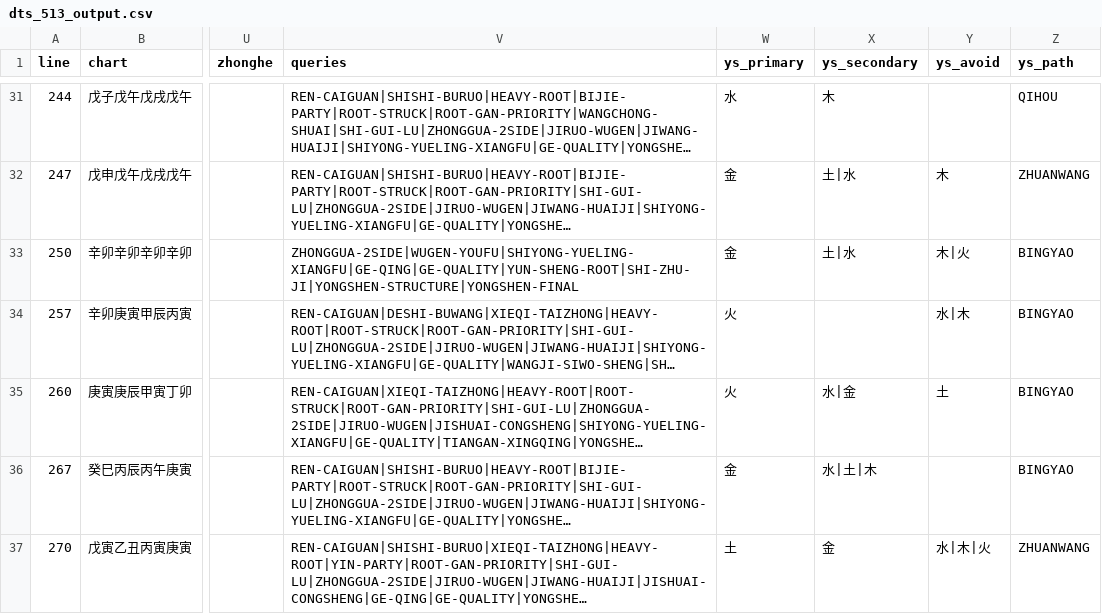
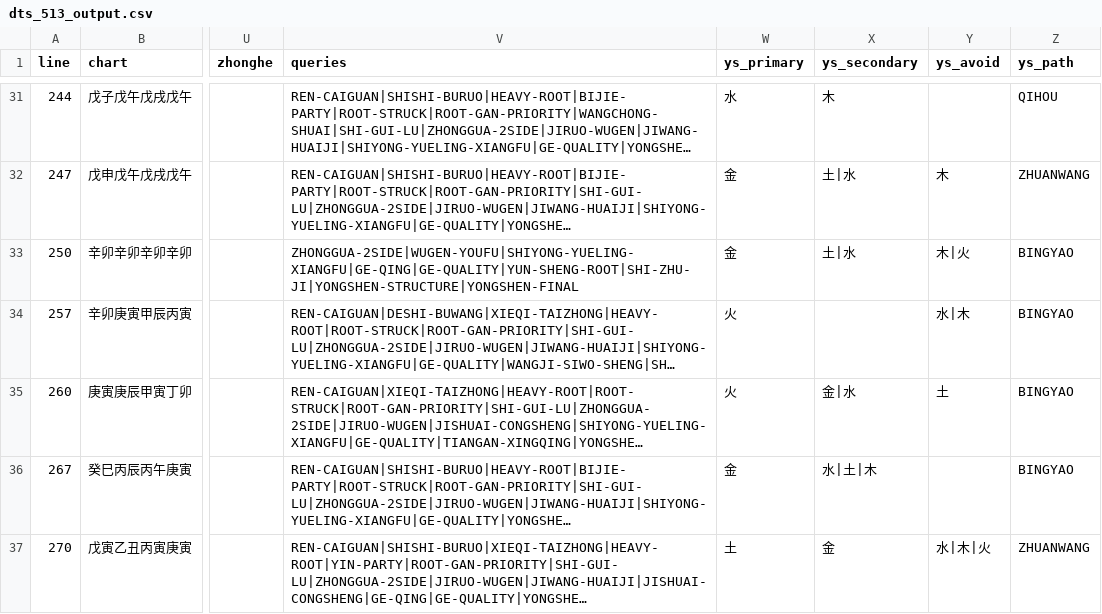
Before and after one commit to ZQMMING/wisdom, a CSV file: scripts/dts_513_output.csv, drawn as a sheet; only a part is shown, gaps mark what is left out; long unchanged cells end in …; the diff covers the shown part only; the diff names each change by its address in the sheet, - before the commit and + after, or states it on an @@ line.

```diff
--- a/scripts/dts_513_output.csv
+++ b/scripts/dts_513_output.csv
-X35 (ys_secondary): 水|金
+X35 (ys_secondary): 金|水
```
Also changed, not shown: 66 edited cells elsewhere in this file, 8 other files.
